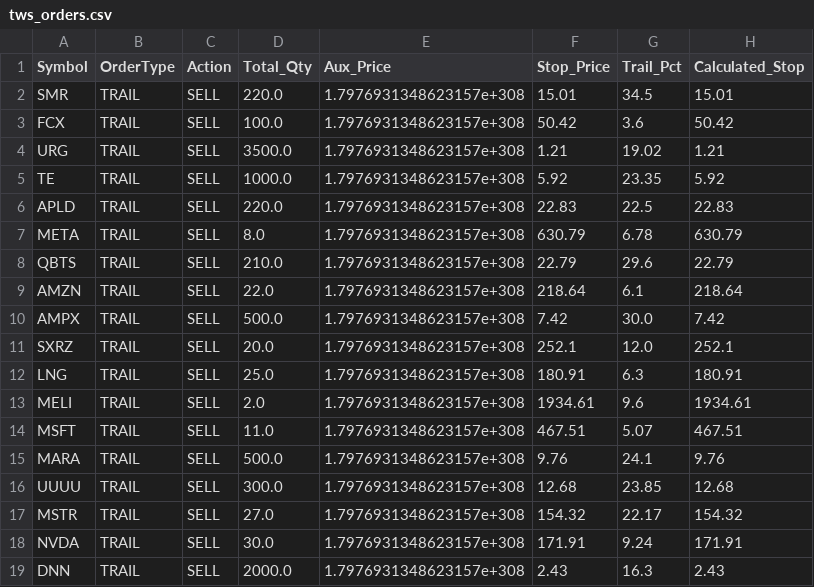
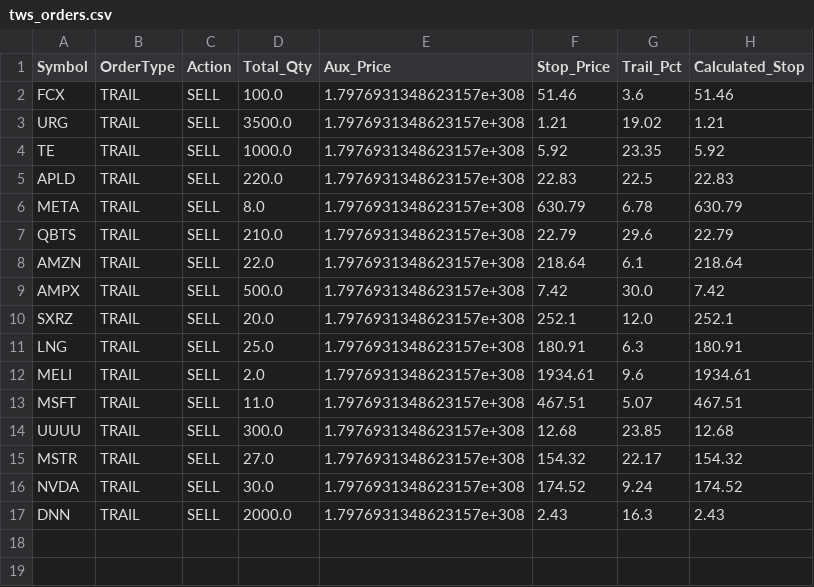
Before and after one commit to ddanyro/market-scanner, a CSV file: tws_orders.csv, drawn as a sheet.

Commit message:
Auto-sync TWS data 2025-12-26 17:00

```diff
--- a/tws_orders.csv
+++ b/tws_orders.csv
@@ -1,4 +1,3 @@
 Symbol,OrderType,Action,Total_Qty,Aux_Price,Stop_Price,Trail_Pct,Calculated_Stop
-SMR,TRAIL,SELL,220.0,1.7976931348623157e+308,15.01,34.5,15.01
-FCX,TRAIL,SELL,100.0,1.7976931348623157e+308,50.42,3.6,50.42
+FCX,TRAIL,SELL,100.0,1.7976931348623157e+308,51.46,3.6,51.46
 URG,TRAIL,SELL,3500.0,1.7976931348623157e+308,1.21,19.02,1.21
@@ -14,6 +13,5 @@ MELI,TRAIL,SELL,2.0,1.7976931348623157e+308,1934.61,9.6,1934.61
 MSFT,TRAIL,SELL,11.0,1.7976931348623157e+308,467.51,5.07,467.51
-MARA,TRAIL,SELL,500.0,1.7976931348623157e+308,9.76,24.1,9.76
 UUUU,TRAIL,SELL,300.0,1.7976931348623157e+308,12.68,23.85,12.68
 MSTR,TRAIL,SELL,27.0,1.7976931348623157e+308,154.32,22.17,154.32
-NVDA,TRAIL,SELL,30.0,1.7976931348623157e+308,171.91,9.24,171.91
+NVDA,TRAIL,SELL,30.0,1.7976931348623157e+308,174.52,9.24,174.52
 DNN,TRAIL,SELL,2000.0,1.7976931348623157e+308,2.43,16.3,2.43
```
Also changed, not shown: portfolio.csv, tws_positions.csv.
